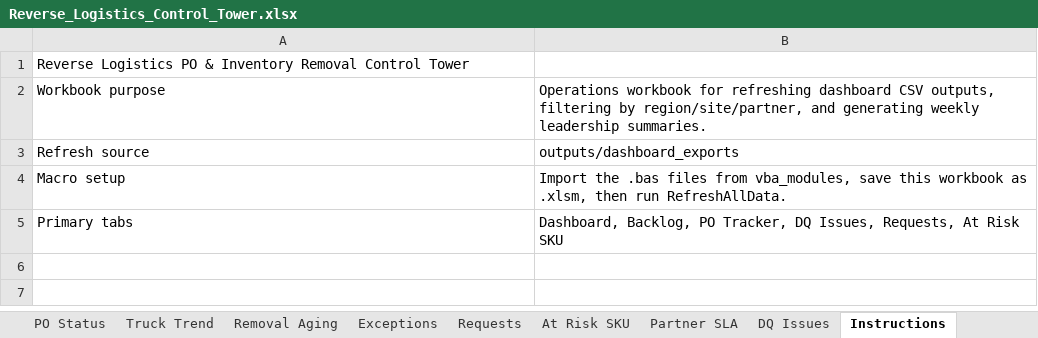
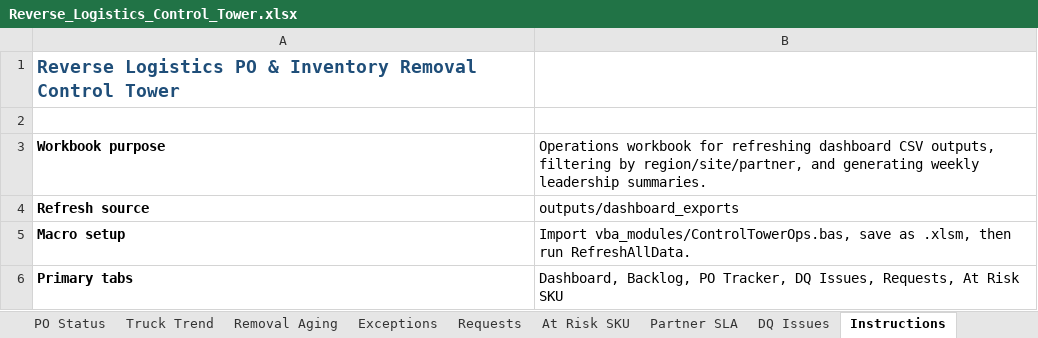
Before and after one commit to vedantt17/reverse-logistics-control-tower, an Excel workbook: outputs/excel/Reverse_Logistics_Control_Tower.xlsx, sheet Instructions, drawn as a sheet; values as stored, in another font and other column widths than the file's, no borders; addresses are those after the commit; the diff names each change by its address in the sheet, - before the commit and + after, or states it on an @@ line.

```diff
--- a/outputs/excel/Reverse_Logistics_Control_Tower.xlsx (sheet Instructions)
+++ b/outputs/excel/Reverse_Logistics_Control_Tower.xlsx (sheet Instructions)
@@ A1 bold: off → on, text colour: black → #1F4E79, text size: larger @@
+row 2: (empty)
-A3:A6 bold: off
+A3:A6 bold: on
-B5: Import the .bas files from vba_modules, save this workbook as .xlsm,…
+B5: Import vba_modules/ControlTowerOps.bas, save as .xlsm,…
```
Also changed, not shown: sheet Exceptions, sheet Truck Trend, sheet Dashboard, 7 other files.
